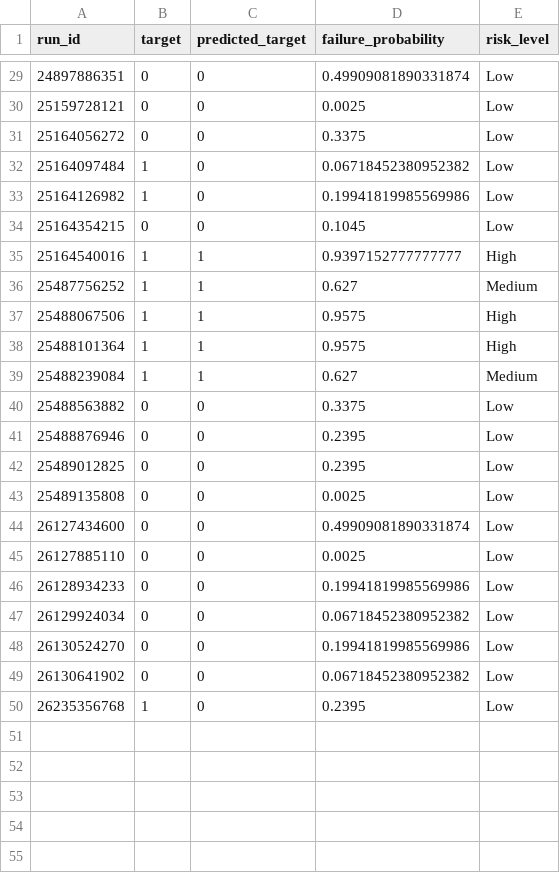
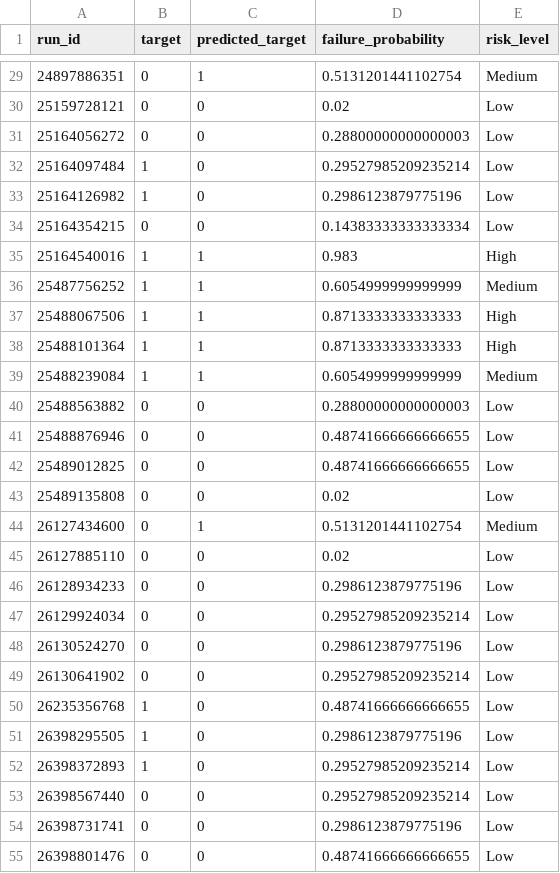
Before and after one commit to Kiransai006/AIDRIVENCICD, a CSV file: ci_monitoring/data/ci_model_predictions.csv, drawn as a sheet; only a part is shown, gaps mark what is left out; the diff covers the shown part only.

```diff
--- a/ci_monitoring/data/ci_model_predictions.csv
+++ b/ci_monitoring/data/ci_model_predictions.csv
@@ -29,22 +29,27 @@ run_id,target,predicted_target,failure_probability,risk_level
-24897886351,0,0,0.49909081890331874,Low
-25159728121,0,0,0.0025,Low
-25164056272,0,0,0.3375,Low
-25164097484,1,0,0.06718452380952382,Low
-25164126982,1,0,0.19941819985569986,Low
-25164354215,0,0,0.1045,Low
-25164540016,1,1,0.9397152777777777,High
-25487756252,1,1,0.627,Medium
-25488067506,1,1,0.9575,High
-25488101364,1,1,0.9575,High
-25488239084,1,1,0.627,Medium
-25488563882,0,0,0.3375,Low
-25488876946,0,0,0.2395,Low
-25489012825,0,0,0.2395,Low
-25489135808,0,0,0.0025,Low
-26127434600,0,0,0.49909081890331874,Low
-26127885110,0,0,0.0025,Low
-26128934233,0,0,0.19941819985569986,Low
-26129924034,0,0,0.06718452380952382,Low
-26130524270,0,0,0.19941819985569986,Low
-26130641902,0,0,0.06718452380952382,Low
-26235356768,1,0,0.2395,Low
+24897886351,0,1,0.5131201441102754,Medium
+25159728121,0,0,0.02,Low
+25164056272,0,0,0.28800000000000003,Low
+25164097484,1,0,0.29527985209235214,Low
+25164126982,1,0,0.2986123879775196,Low
+25164354215,0,0,0.14383333333333334,Low
+25164540016,1,1,0.983,High
+25487756252,1,1,0.6054999999999999,Medium
+25488067506,1,1,0.8713333333333333,High
+25488101364,1,1,0.8713333333333333,High
+25488239084,1,1,0.6054999999999999,Medium
+25488563882,0,0,0.28800000000000003,Low
+25488876946,0,0,0.48741666666666655,Low
+25489012825,0,0,0.48741666666666655,Low
+25489135808,0,0,0.02,Low
+26127434600,0,1,0.5131201441102754,Medium
+26127885110,0,0,0.02,Low
+26128934233,0,0,0.2986123879775196,Low
+26129924034,0,0,0.29527985209235214,Low
+26130524270,0,0,0.2986123879775196,Low
+26130641902,0,0,0.29527985209235214,Low
+26235356768,1,0,0.48741666666666655,Low
+26398295505,1,0,0.2986123879775196,Low
+26398372893,1,0,0.29527985209235214,Low
+26398567440,0,0,0.29527985209235214,Low
+26398731741,0,0,0.2986123879775196,Low
+26398801476,0,0,0.48741666666666655,Low
```
Also changed, not shown: 2 added rows and 39 edited cells elsewhere in this file, ci_monitoring/data/ci_runs_ml_dataset.csv, 5 other files.
